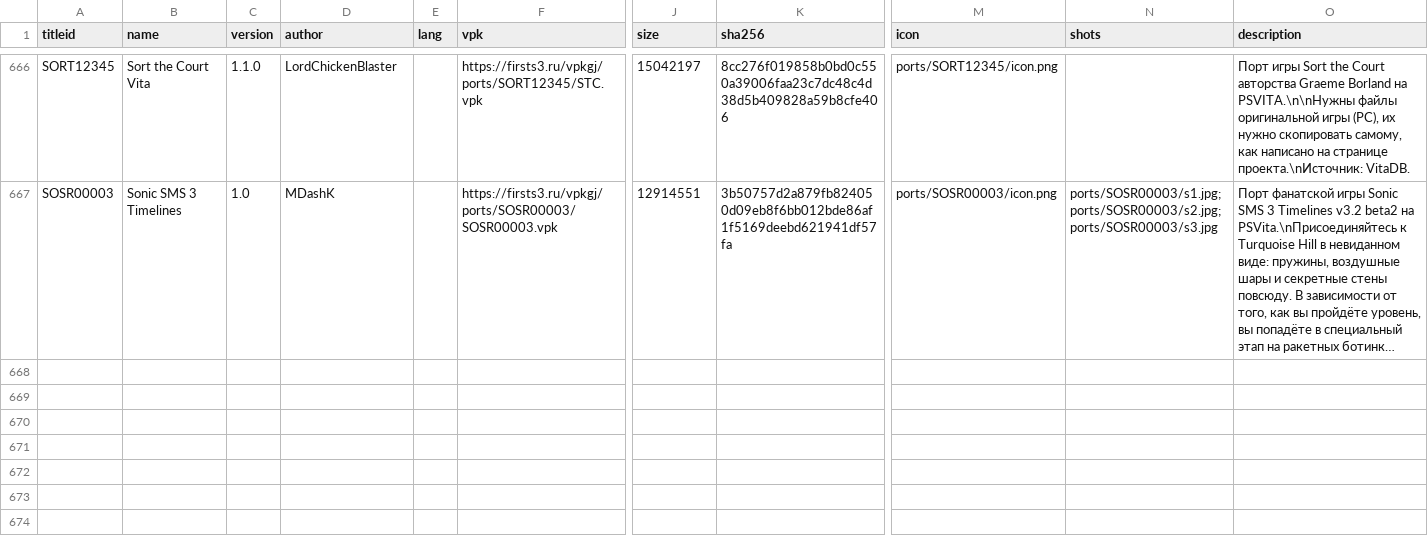
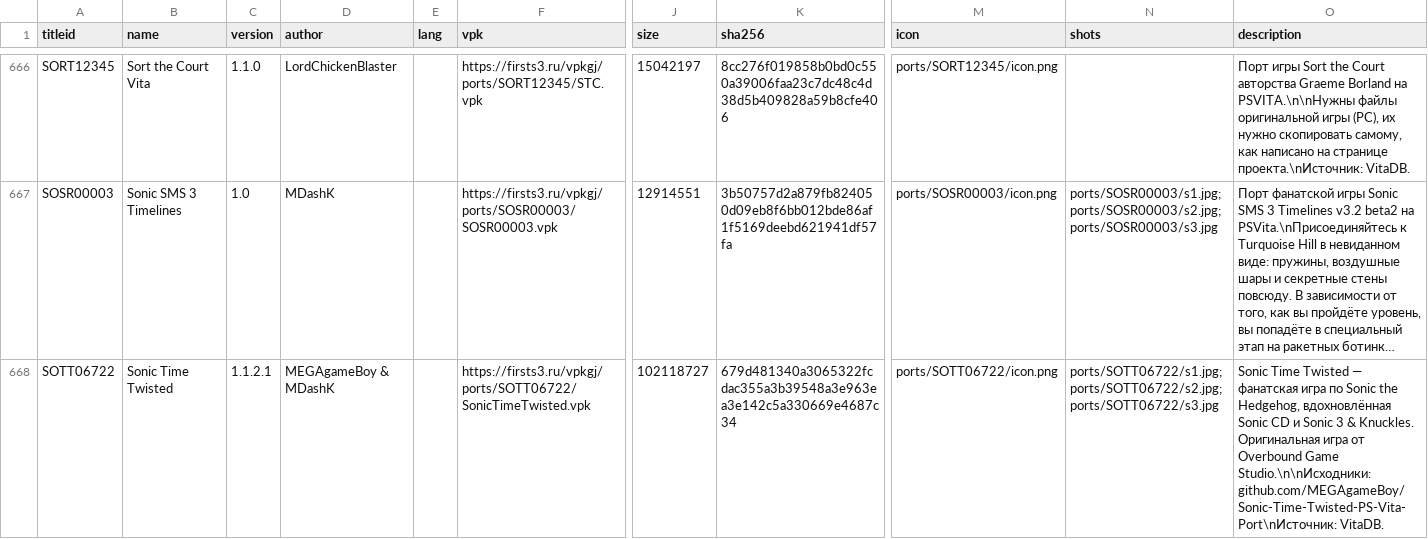
Before and after one commit to Risaro/vpkgj-db, a TSV file: catalog/ports.tsv, drawn as a sheet; only a part is shown, gaps mark what is left out; long unchanged cells end in …; rows hold the shown columns only; the diff names each change by its address in the sheet, - before the commit and + after, or states it on an @@ line.

```diff
--- a/catalog/ports.tsv
+++ b/catalog/ports.tsv
+row 668: SOTT06722 | Sonic Time Twisted | 1.1.2.1 | MEGAgameBoy & MDashK |  | https://firsts3.ru/vpkgj/ports/SOTT06722/SonicTimeTwisted.vpk | 102118727 | 679d481340a3065322fcdac355a3b39548a3e963ea3e142c5a330669e4687c34 | ports/SOTT06722/icon.png | ports/SOTT06722/s1.jpg;ports/SOTT06722/s2.jpg;ports/SOTT06722/s3.jpg | Sonic Time Twisted — фанатская игра по Sonic the Hedgehog, вдохновлённая Sonic CD и Sonic 3 & Knuckles. Оригинальная игра от Overbound Game Studio.\n\nИсходники: github.com/MEGAgameBoy/Sonic-Time-Twisted-PS-Vita-Port\nИсточник: VitaDB.
```
Also changed, not shown: catalog/homebrew.tsv, 9 other files.
